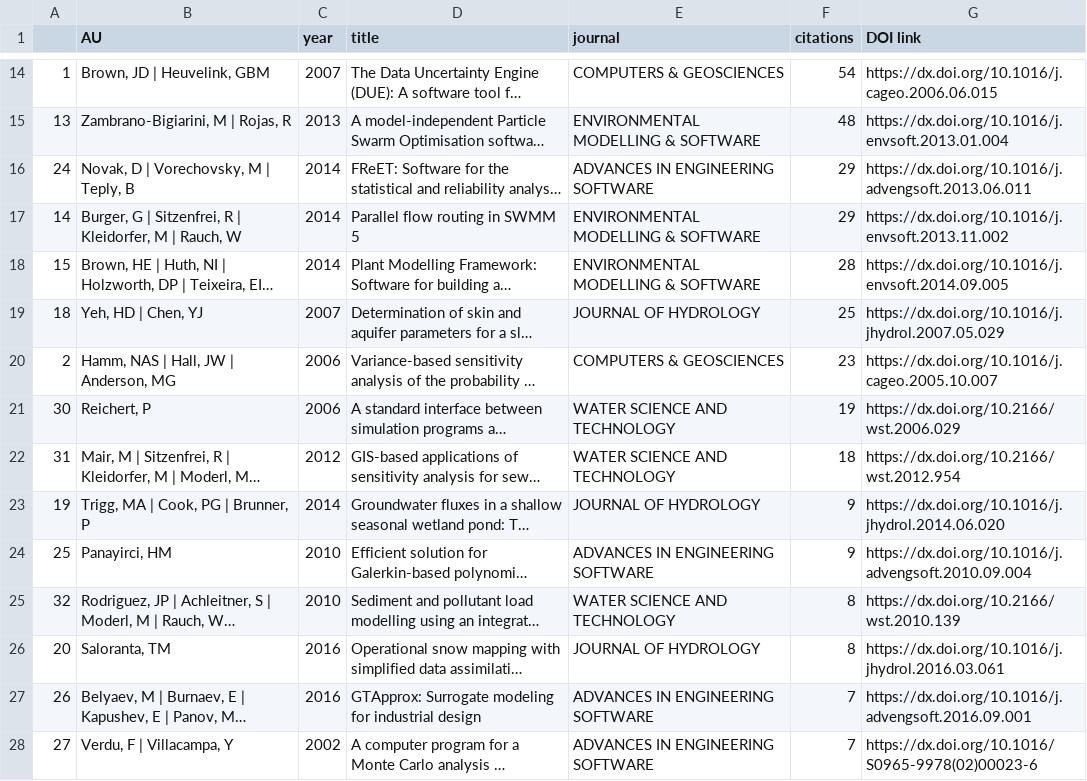
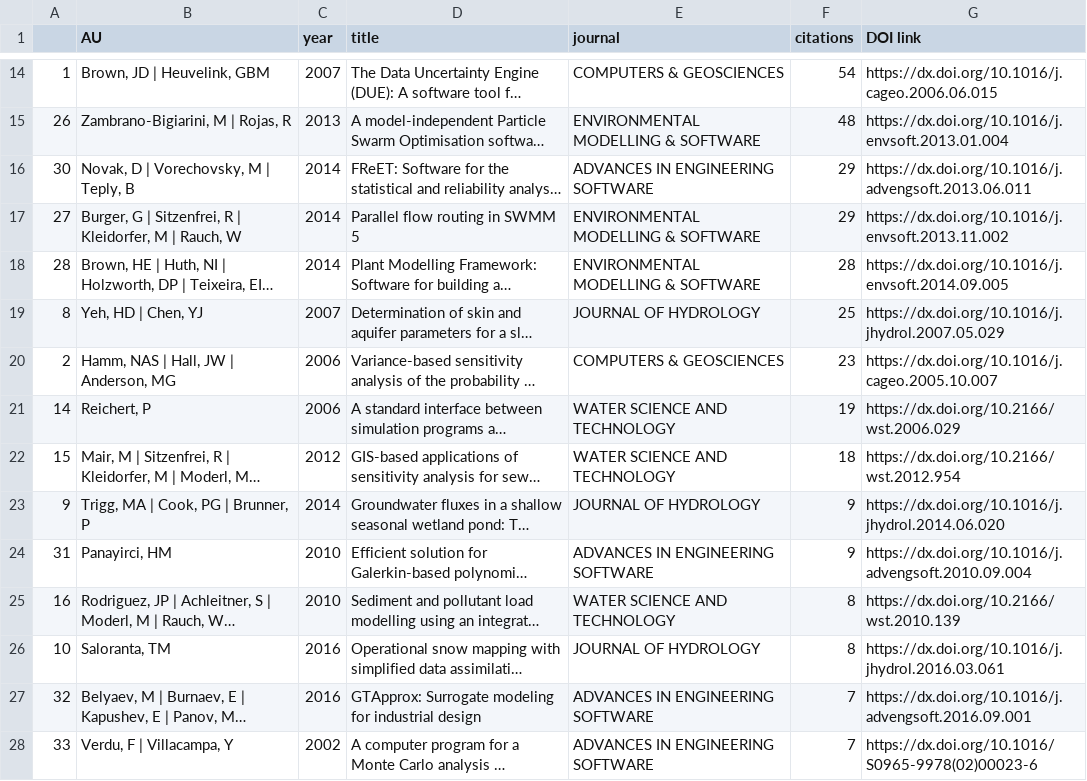
Before and after one commit to frog7/uasa-trends, a CSV file: data/top_cited_software_papers.csv, drawn as a sheet; only a part is shown, gaps mark what is left out; long unchanged cells end in …; the diff covers the shown part only; the diff names each change by its address in the sheet, - before the commit and + after, or states it on an @@ line.

```diff
--- a/data/top_cited_software_papers.csv
+++ b/data/top_cited_software_papers.csv
-A15: 13
+A15: 26
-A16: 24
+A16: 30
-A17: 14
+A17: 27
-A18: 15
+A18: 28
-A19: 18
+A19: 8
-A21: 30
+A21: 14
-A22: 31
+A22: 15
-A23: 19
+A23: 9
-A24: 25
+A24: 31
-A25: 32
+A25: 16
-A26: 20
+A26: 10
-A27: 26
+A27: 32
-A28: 27
+A28: 33
```
Also changed, not shown: 4 added rows, 4 removed rows and 12 edited cells elsewhere in this file, data/all_applications.csv, data/framework_phrases.csv, 4 other files.
